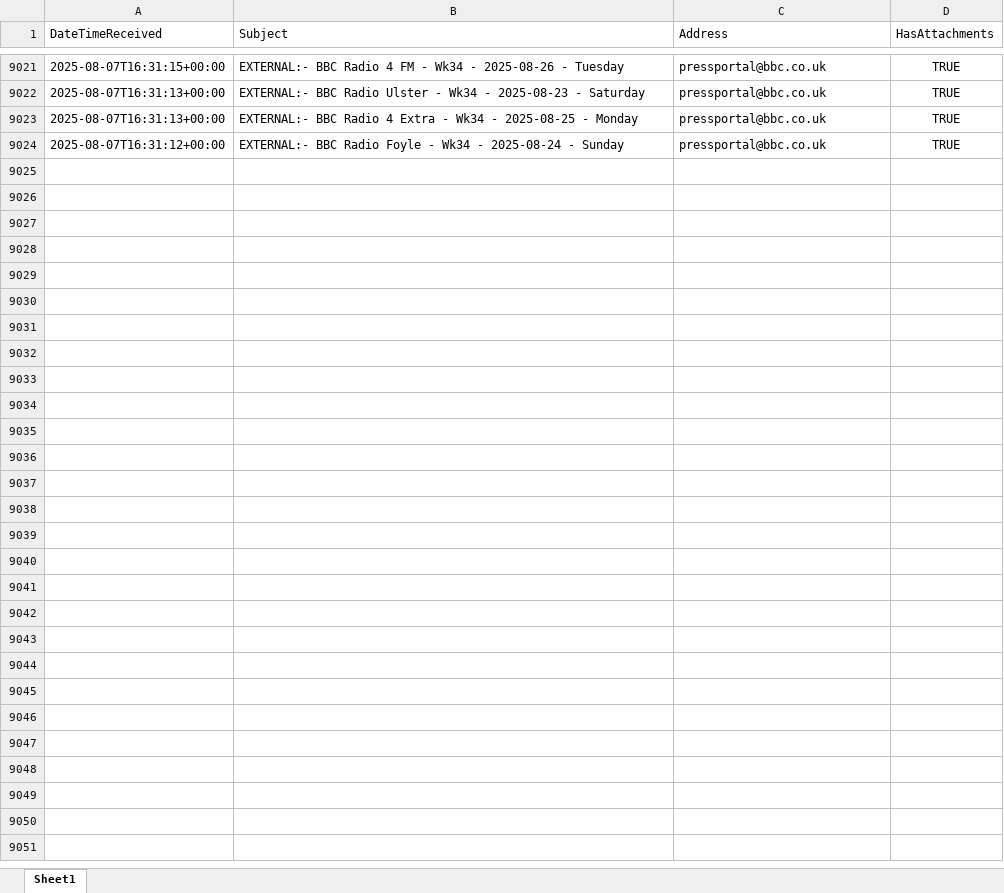
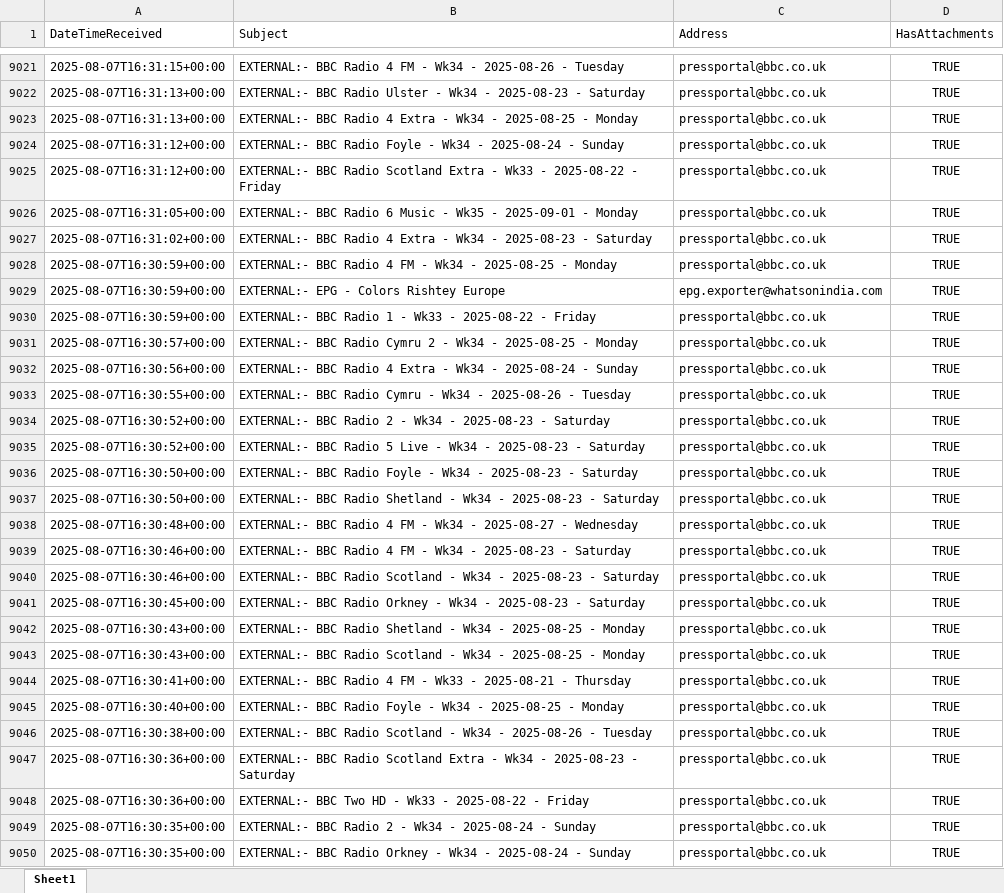
Before and after one commit to nickyleech/Files, an Excel workbook: Mailbox Emails/Mailbox Emails.xlsx, sheet Sheet1, drawn as a sheet; only a part is shown, gaps mark what is left out; values as stored, in another font and other column widths than the file's, no borders; table styles not drawn; the diff names each change by its address in the sheet, - before the commit and + after, or states it on an @@ line.

Commit message:
Update file from SharePoint:

```diff
--- a/Mailbox Emails/Mailbox Emails.xlsx (sheet Sheet1)
+++ b/Mailbox Emails/Mailbox Emails.xlsx (sheet Sheet1)
+row 9025: 2025-08-07T16:31:12+00:00 | EXTERNAL:- BBC Radio Scotland Extra - Wk33 - 2025-08-22 - Friday | pressportal@bbc.co.uk | TRUE
+row 9026: 2025-08-07T16:31:05+00:00 | EXTERNAL:- BBC Radio 6 Music - Wk35 - 2025-09-01 - Monday | pressportal@bbc.co.uk | TRUE
+row 9027: 2025-08-07T16:31:02+00:00 | EXTERNAL:- BBC Radio 4 Extra - Wk34 - 2025-08-23 - Saturday | pressportal@bbc.co.uk | TRUE
+row 9028: 2025-08-07T16:30:59+00:00 | EXTERNAL:- BBC Radio 4 FM - Wk34 - 2025-08-25 - Monday | pressportal@bbc.co.uk | TRUE
+row 9029: 2025-08-07T16:30:59+00:00 | EXTERNAL:- EPG - Colors Rishtey Europe | epg.exporter@whatsonindia.com | TRUE
+row 9030: 2025-08-07T16:30:59+00:00 | EXTERNAL:- BBC Radio 1 - Wk33 - 2025-08-22 - Friday | pressportal@bbc.co.uk | TRUE
+row 9031: 2025-08-07T16:30:57+00:00 | EXTERNAL:- BBC Radio Cymru 2 - Wk34 - 2025-08-25 - Monday | pressportal@bbc.co.uk | TRUE
+row 9032: 2025-08-07T16:30:56+00:00 | EXTERNAL:- BBC Radio 4 Extra - Wk34 - 2025-08-24 - Sunday | pressportal@bbc.co.uk | TRUE
+row 9033: 2025-08-07T16:30:55+00:00 | EXTERNAL:- BBC Radio Cymru - Wk34 - 2025-08-26 - Tuesday | pressportal@bbc.co.uk | TRUE
+row 9034: 2025-08-07T16:30:52+00:00 | EXTERNAL:- BBC Radio 2 - Wk34 - 2025-08-23 - Saturday | pressportal@bbc.co.uk | TRUE
+row 9035: 2025-08-07T16:30:52+00:00 | EXTERNAL:- BBC Radio 5 Live - Wk34 - 2025-08-23 - Saturday | pressportal@bbc.co.uk | TRUE
+row 9036: 2025-08-07T16:30:50+00:00 | EXTERNAL:- BBC Radio Foyle - Wk34 - 2025-08-23 - Saturday | pressportal@bbc.co.uk | TRUE
+row 9037: 2025-08-07T16:30:50+00:00 | EXTERNAL:- BBC Radio Shetland - Wk34 - 2025-08-23 - Saturday | pressportal@bbc.co.uk | TRUE
+row 9038: 2025-08-07T16:30:48+00:00 | EXTERNAL:- BBC Radio 4 FM - Wk34 - 2025-08-27 - Wednesday | pressportal@bbc.co.uk | TRUE
+row 9039: 2025-08-07T16:30:46+00:00 | EXTERNAL:- BBC Radio 4 FM - Wk34 - 2025-08-23 - Saturday | pressportal@bbc.co.uk | TRUE
+row 9040: 2025-08-07T16:30:46+00:00 | EXTERNAL:- BBC Radio Scotland - Wk34 - 2025-08-23 - Saturday | pressportal@bbc.co.uk | TRUE
+row 9041: 2025-08-07T16:30:45+00:00 | EXTERNAL:- BBC Radio Orkney - Wk34 - 2025-08-23 - Saturday | pressportal@bbc.co.uk | TRUE
+row 9042: 2025-08-07T16:30:43+00:00 | EXTERNAL:- BBC Radio Shetland - Wk34 - 2025-08-25 - Monday | pressportal@bbc.co.uk | TRUE
+row 9043: 2025-08-07T16:30:43+00:00 | EXTERNAL:- BBC Radio Scotland - Wk34 - 2025-08-25 - Monday | pressportal@bbc.co.uk | TRUE
+row 9044: 2025-08-07T16:30:41+00:00 | EXTERNAL:- BBC Radio 4 FM - Wk33 - 2025-08-21 - Thursday | pressportal@bbc.co.uk | TRUE
+row 9045: 2025-08-07T16:30:40+00:00 | EXTERNAL:- BBC Radio Foyle - Wk34 - 2025-08-25 - Monday | pressportal@bbc.co.uk | TRUE
+row 9046: 2025-08-07T16:30:38+00:00 | EXTERNAL:- BBC Radio Scotland - Wk34 - 2025-08-26 - Tuesday | pressportal@bbc.co.uk | TRUE
+row 9047: 2025-08-07T16:30:36+00:00 | EXTERNAL:- BBC Radio Scotland Extra - Wk34 - 2025-08-23 - Saturday | pressportal@bbc.co.uk | TRUE
+row 9048: 2025-08-07T16:30:36+00:00 | EXTERNAL:- BBC Two HD - Wk33 - 2025-08-22 - Friday | pressportal@bbc.co.uk | TRUE
+row 9049: 2025-08-07T16:30:35+00:00 | EXTERNAL:- BBC Radio 2 - Wk34 - 2025-08-24 - Sunday | pressportal@bbc.co.uk | TRUE
+row 9050: 2025-08-07T16:30:35+00:00 | EXTERNAL:- BBC Radio Orkney - Wk34 - 2025-08-24 - Sunday | pressportal@bbc.co.uk | TRUE
```
